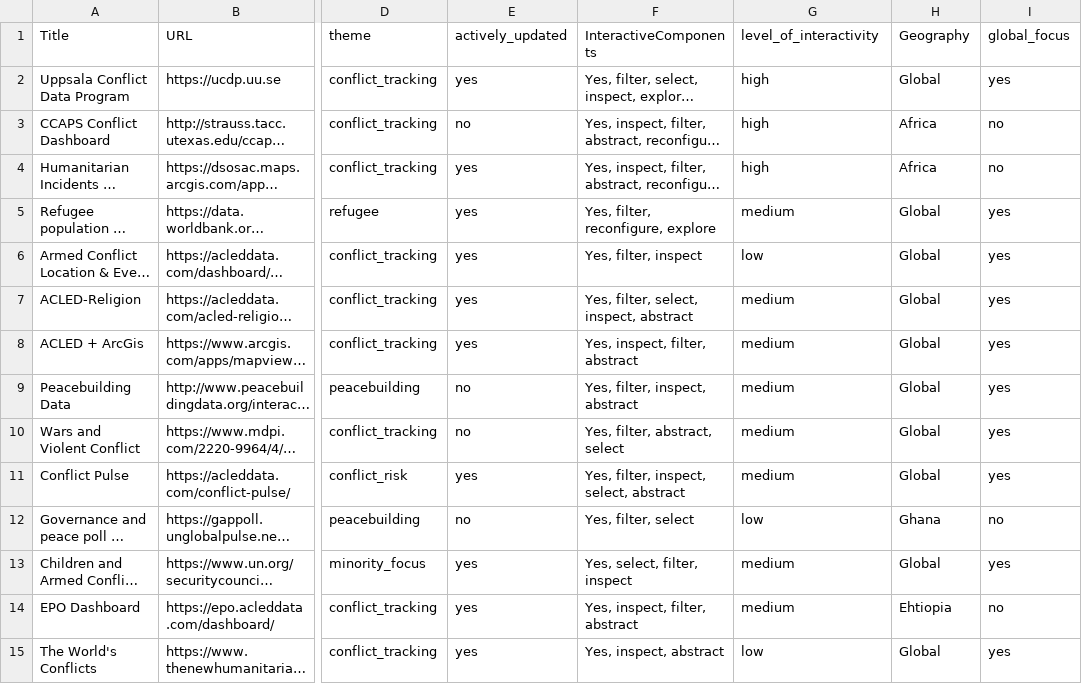
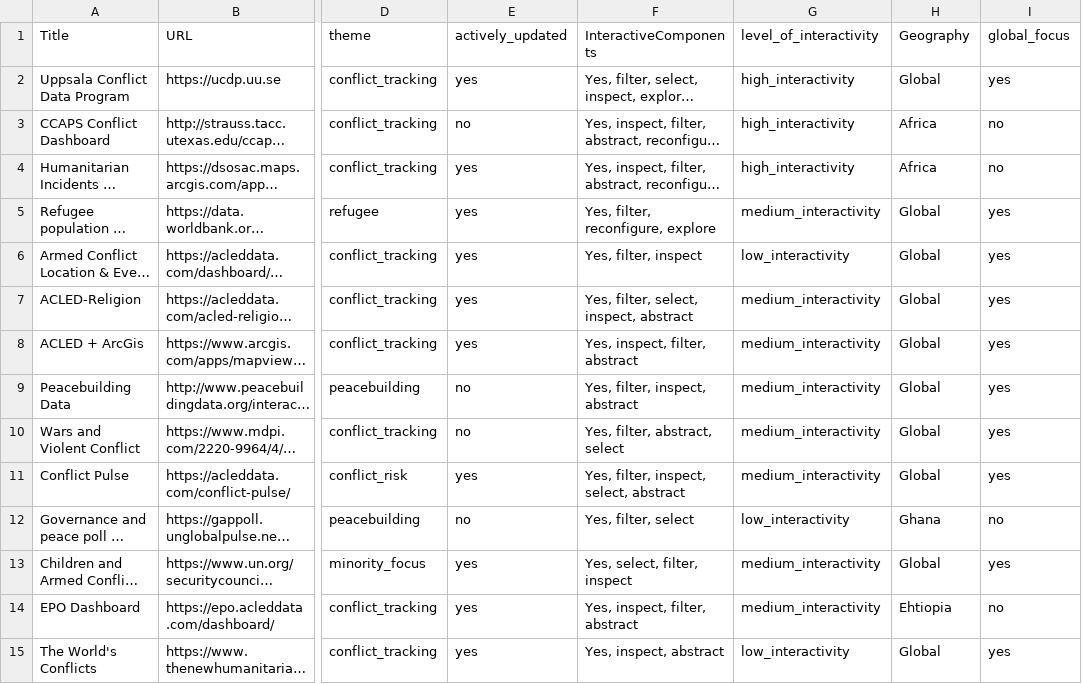
Before and after one commit to conflictvis/conflictvis.github.io, a CSV file: web_vis3.csv, drawn as a sheet; only a part is shown, gaps mark what is left out; long unchanged cells end in …; the diff covers the shown part only; the diff names each change by its address in the sheet, - before the commit and + after, or states it on an @@ line.

```diff
--- a/web_vis3.csv
+++ b/web_vis3.csv
-G2:G4 (level_of_interactivity): high
+G2:G4 (level_of_interactivity): high_interactivity
-G5 (level_of_interactivity): medium
+G5 (level_of_interactivity): medium_interactivity
-G6 (level_of_interactivity): low
+G6 (level_of_interactivity): low_interactivity
-G7:G11 (level_of_interactivity): medium
+G7:G11 (level_of_interactivity): medium_interactivity
-G12 (level_of_interactivity): low
+G12 (level_of_interactivity): low_interactivity
-G13:G14 (level_of_interactivity): medium
+G13:G14 (level_of_interactivity): medium_interactivity
-G15 (level_of_interactivity): low
+G15 (level_of_interactivity): low_interactivity
```
Also changed, not shown: 35 edited cells elsewhere in this file, 1 other file.
